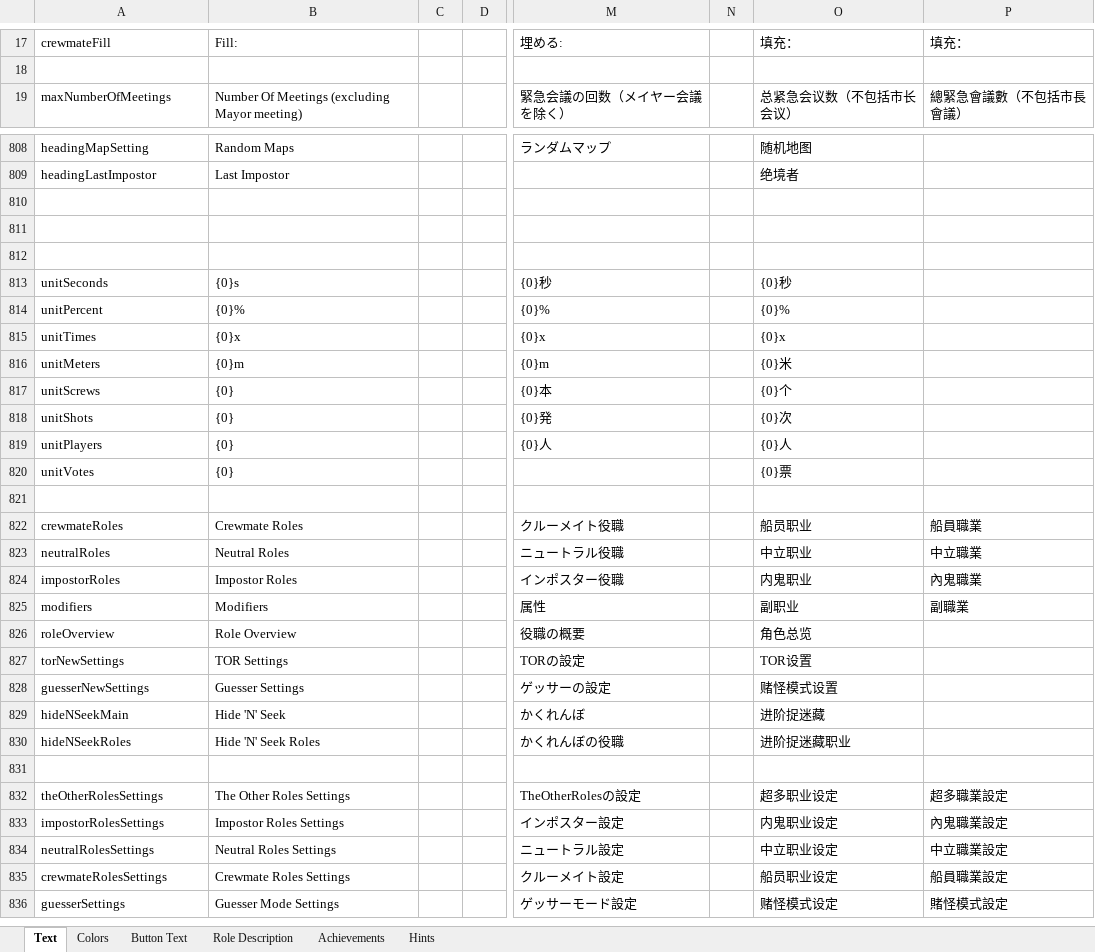
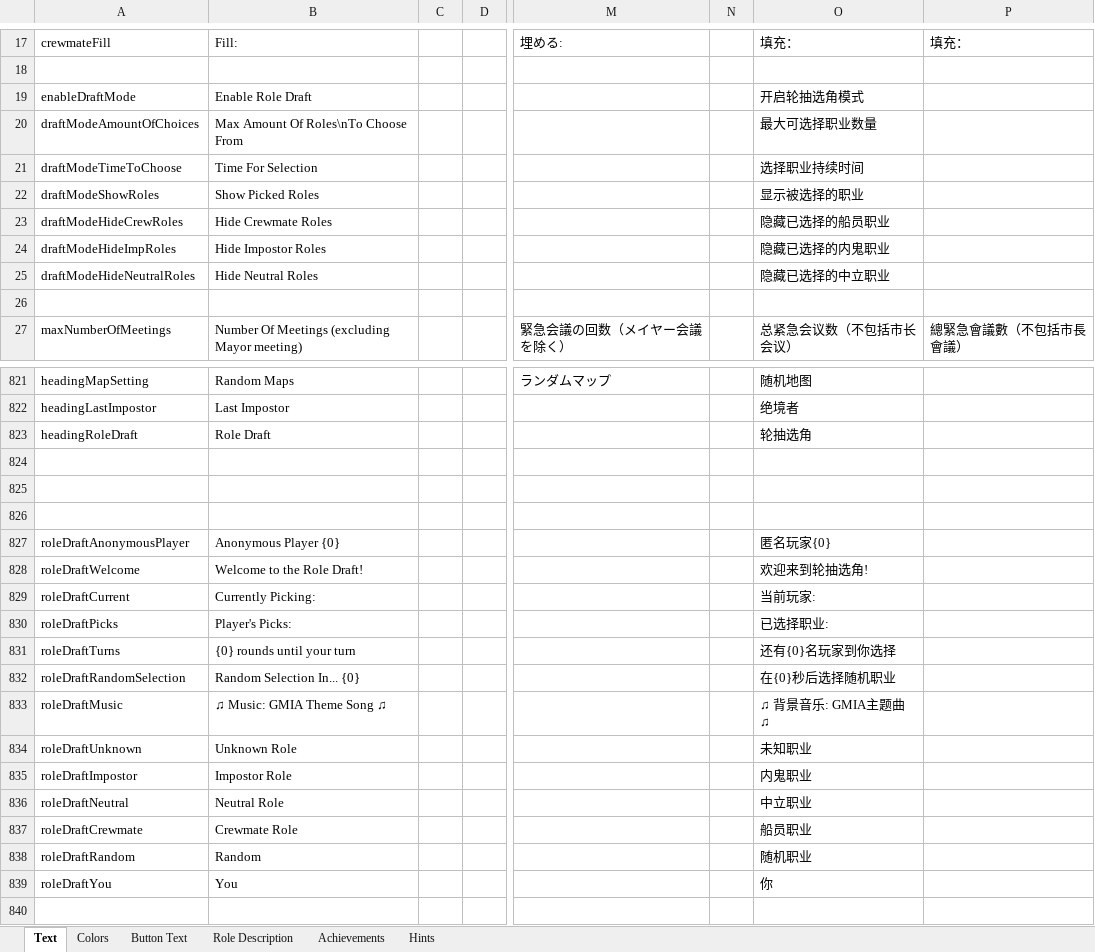
Before and after one commit to dabao40/TheOtherRolesGMIA, an Excel workbook: Strings.xlsx, sheet Text, drawn as a sheet; only a part is shown, gaps mark what is left out; the shorter side is filled out with more unchanged rows; values as stored, in another font and other column widths than the file's, no borders; rows hold the shown columns only; the diff covers the shown part only; the diff names each change by its address in the sheet, - before the commit and + after, or states it on an @@ line.

```diff
--- a/Strings.xlsx (sheet Text)
+++ b/Strings.xlsx (sheet Text)
+row 19: enableDraftMode | Enable Role Draft |  |  |  |  | 开启轮抽选角模式
+row 20: draftModeAmountOfChoices | Max Amount Of Roles\nTo Choose From |  |  |  |  | 最大可选择职业数量
+row 21: draftModeTimeToChoose | Time For Selection |  |  |  |  | 选择职业持续时间
+row 22: draftModeShowRoles | Show Picked Roles |  |  |  |  | 显示被选择的职业
+row 23: draftModeHideCrewRoles | Hide Crewmate Roles |  |  |  |  | 隐藏已选择的船员职业
+row 24: draftModeHideImpRoles | Hide Impostor Roles |  |  |  |  | 隐藏已选择的内鬼职业
+row 25: draftModeHideNeutralRoles | Hide Neutral Roles |  |  |  |  | 隐藏已选择的中立职业
+row 26: (empty)
+row 823: headingRoleDraft | Role Draft |  |  |  |  | 轮抽选角
+row 824: (empty)
+row 825: (empty)
+row 826: (empty)
+row 827: roleDraftAnonymousPlayer | Anonymous Player {0} |  |  |  |  | 匿名玩家{0}
+row 828: roleDraftWelcome | Welcome to the Role Draft! |  |  |  |  | 欢迎来到轮抽选角!
+row 829: roleDraftCurrent | Currently Picking: |  |  |  |  | 当前玩家:
+row 830: roleDraftPicks | Player's Picks: |  |  |  |  | 已选择职业:
+row 831: roleDraftTurns | {0} rounds until your turn |  |  |  |  | 还有{0}名玩家到你选择
+row 832: roleDraftRandomSelection | Random Selection In... {0} |  |  |  |  | 在{0}秒后选择随机职业
+row 833: roleDraftMusic | ♫ Music: GMIA Theme Song ♫ |  |  |  |  | ♫ 背景音乐: GMIA主题曲 ♫
+row 834: roleDraftUnknown | Unknown Role |  |  |  |  | 未知职业
+row 835: roleDraftImpostor | Impostor Role |  |  |  |  | 内鬼职业
+row 836: roleDraftNeutral | Neutral Role |  |  |  |  | 中立职业
+row 837: roleDraftCrewmate | Crewmate Role |  |  |  |  | 船员职业
+row 838: roleDraftRandom | Random |  |  |  |  | 随机职业
+row 839: roleDraftYou | You |  |  |  |  | 你
```
Also changed, not shown: 9 added rows, 1 removed row and 1 edited cell elsewhere in this sheet, sheet Button Text, sheet Achievements, 30 other files.
